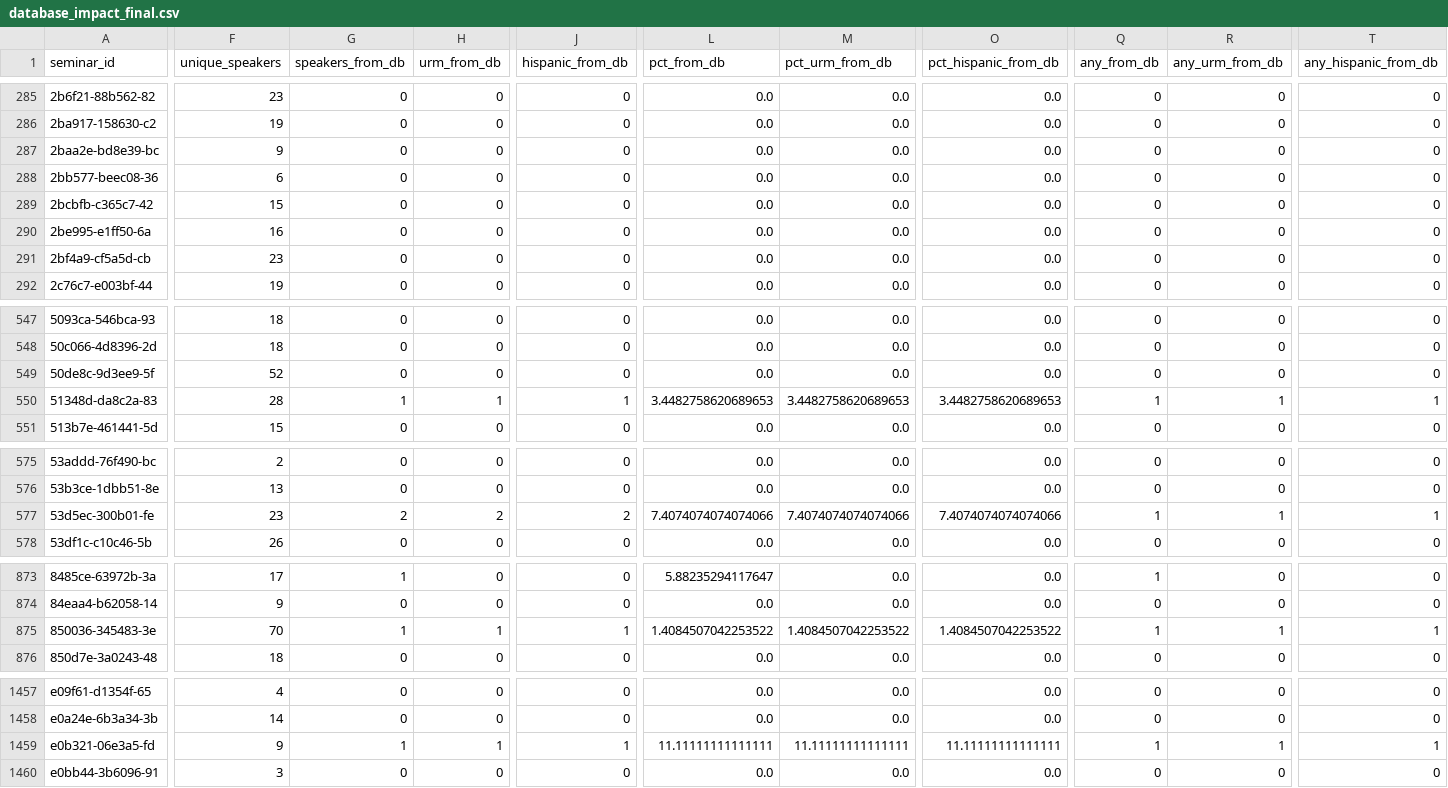
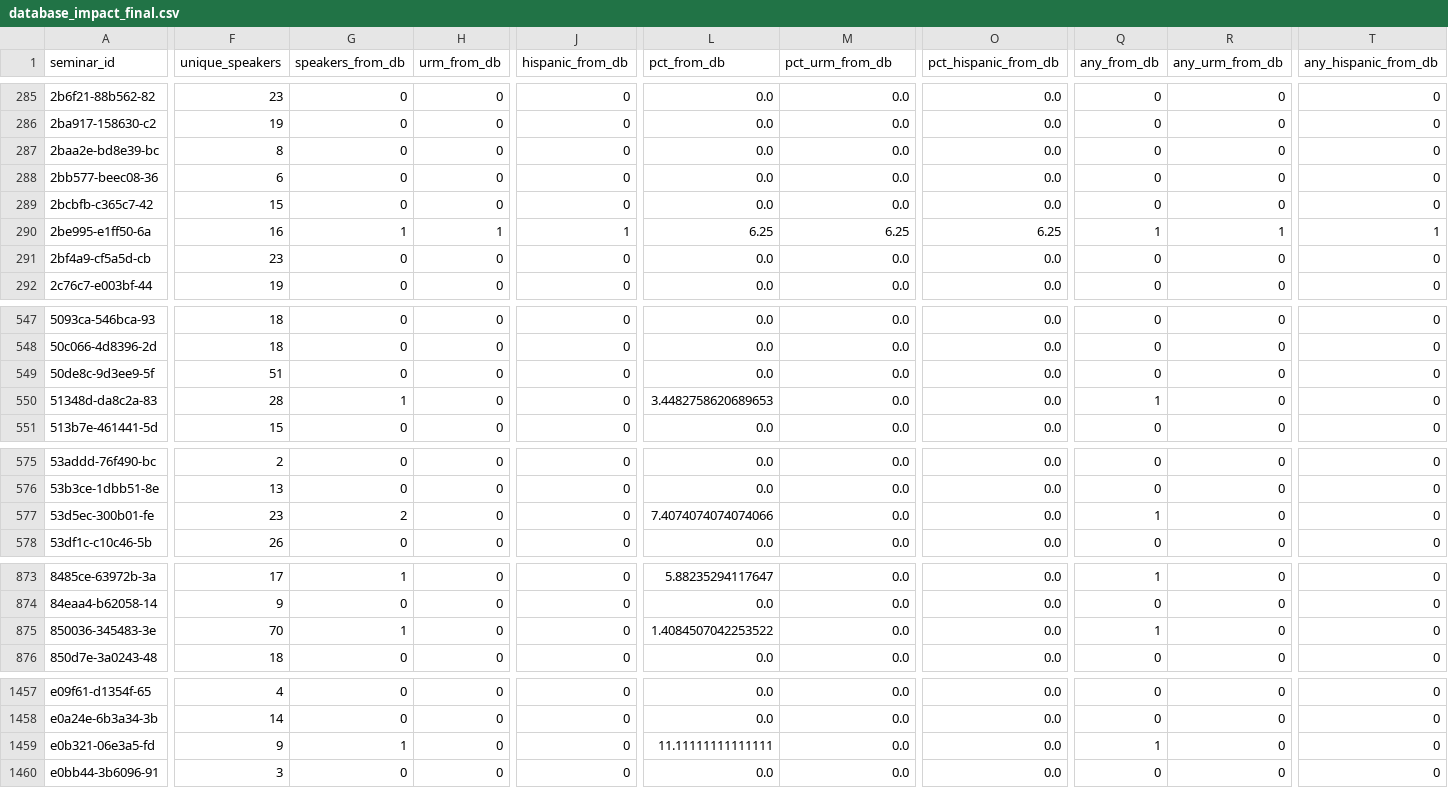
Before and after one commit to josecerv/search-costs-experiment, a CSV file: 05_statistical_analysis/outputs/database_impact_final.csv, drawn as a sheet; only a part is shown, gaps mark what is left out; the diff covers the shown part only; the diff names each change by its address in the sheet, - before the commit and + after, or states it on an @@ line.

```diff
--- a/05_statistical_analysis/outputs/database_impact_final.csv
+++ b/05_statistical_analysis/outputs/database_impact_final.csv
-F287 (unique_speakers): 9
+F287 (unique_speakers): 8
-G290 (speakers_from_db): 0
+G290 (speakers_from_db): 1
-H290 (urm_from_db): 0
+H290 (urm_from_db): 1
-J290 (hispanic_from_db): 0
+J290 (hispanic_from_db): 1
-L290 (pct_from_db): 0.0
+L290 (pct_from_db): 6.25
-M290 (pct_urm_from_db): 0.0
+M290 (pct_urm_from_db): 6.25
-O290 (pct_hispanic_from_db): 0.0
+O290 (pct_hispanic_from_db): 6.25
-Q290 (any_from_db): 0
+Q290 (any_from_db): 1
-R290 (any_urm_from_db): 0
+R290 (any_urm_from_db): 1
-T290 (any_hispanic_from_db): 0
+T290 (any_hispanic_from_db): 1
-F549 (unique_speakers): 52
+F549 (unique_speakers): 51
-H550 (urm_from_db): 1
+H550 (urm_from_db): 0
-J550 (hispanic_from_db): 1
+J550 (hispanic_from_db): 0
-M550 (pct_urm_from_db): 3.4482758620689653
+M550 (pct_urm_from_db): 0.0
-O550 (pct_hispanic_from_db): 3.4482758620689653
+O550 (pct_hispanic_from_db): 0.0
-R550 (any_urm_from_db): 1
+R550 (any_urm_from_db): 0
-T550 (any_hispanic_from_db): 1
+T550 (any_hispanic_from_db): 0
-H577 (urm_from_db): 2
+H577 (urm_from_db): 0
-J577 (hispanic_from_db): 2
+J577 (hispanic_from_db): 0
-M577 (pct_urm_from_db): 7.4074074074074066
+M577 (pct_urm_from_db): 0.0
-O577 (pct_hispanic_from_db): 7.4074074074074066
+O577 (pct_hispanic_from_db): 0.0
-R577 (any_urm_from_db): 1
+R577 (any_urm_from_db): 0
-T577 (any_hispanic_from_db): 1
+T577 (any_hispanic_from_db): 0
-H875 (urm_from_db): 1
+H875 (urm_from_db): 0
-J875 (hispanic_from_db): 1
+J875 (hispanic_from_db): 0
-M875 (pct_urm_from_db): 1.4084507042253522
+M875 (pct_urm_from_db): 0.0
-O875 (pct_hispanic_from_db): 1.4084507042253522
+O875 (pct_hispanic_from_db): 0.0
-R875 (any_urm_from_db): 1
+R875 (any_urm_from_db): 0
-T875 (any_hispanic_from_db): 1
+T875 (any_hispanic_from_db): 0
-H1459 (urm_from_db): 1
+H1459 (urm_from_db): 0
-J1459 (hispanic_from_db): 1
+J1459 (hispanic_from_db): 0
-M1459 (pct_urm_from_db): 11.11111111111111
+M1459 (pct_urm_from_db): 0.0
-O1459 (pct_hispanic_from_db): 11.11111111111111
+O1459 (pct_hispanic_from_db): 0.0
-R1459 (any_urm_from_db): 1
+R1459 (any_urm_from_db): 0
-T1459 (any_hispanic_from_db): 1
+T1459 (any_hispanic_from_db): 0
```
Also changed, not shown: 41 edited cells elsewhere in this file, 05_statistical_analysis/outputs/database_impact_summary_final.csv, 52 other files.
